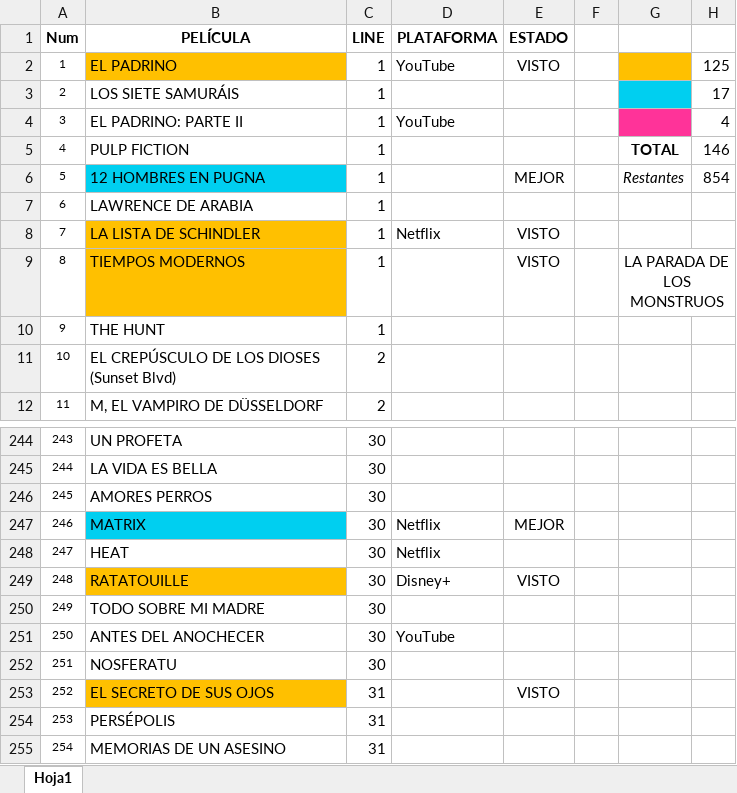
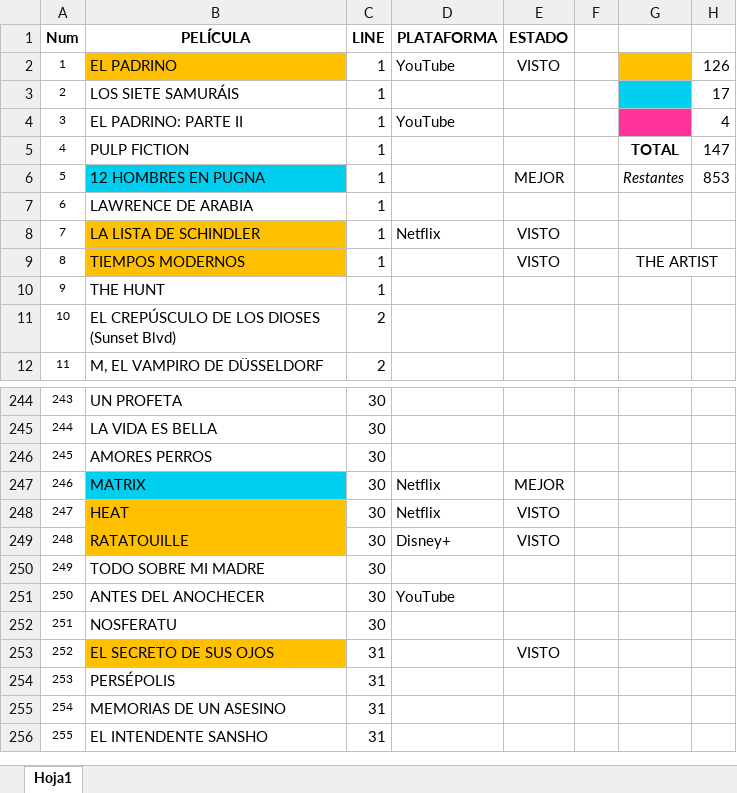
Before and after one commit to MarcosLaporte/CARTELERA-1000-PELICULAS, an Excel workbook: CARTELERA.xlsx, sheet Hoja1, drawn as a sheet; only a part is shown, gaps mark what is left out; the shorter side is filled out with more unchanged rows; values as stored, in another font and other column widths than the file's, no borders; the diff names each change by its address in the sheet, - before the commit and + after, or states it on an @@ line.

```diff
--- a/CARTELERA.xlsx (sheet Hoja1)
+++ b/CARTELERA.xlsx (sheet Hoja1)
-H2: 125
+H2: 126
-H5: 146
+H5: 147
-H6: 854
+H6: 853
-G9: LA PARADA DE LOS MONSTRUOS
+G9: THE ARTIST
-B248 fill: none
+B248 fill: #FFC000
-E248 (ESTADO): (empty)
+E248 (ESTADO): VISTO
```
Also changed, not shown: 1 other file.
